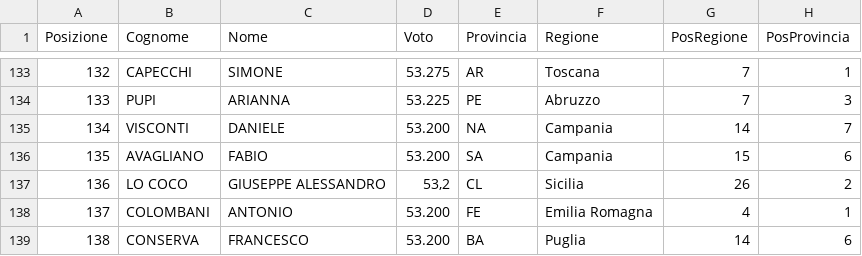
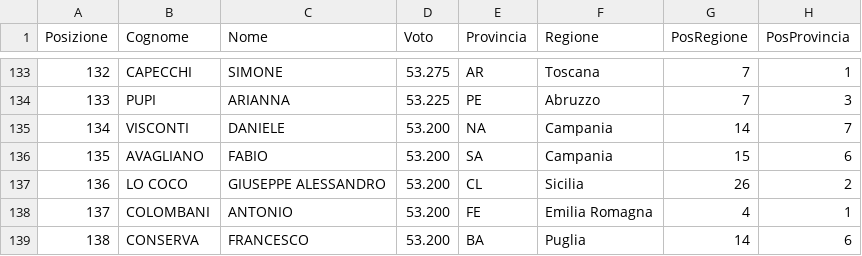
Before and after one commit to GioMa63/OnorarioPublicCode, a CSV file: ufficiale.CSV, drawn as a sheet; only a part is shown, gaps mark what is left out.

Commit message:
Update ufficiale.CSV

```diff
--- a/ufficiale.CSV
+++ b/ufficiale.CSV
@@ -136,3 +136,3 @@ Posizione;Cognome;Nome;Voto;Provincia;Regione;PosRegione;PosProvincia
 135;AVAGLIANO;FABIO;53.200;SA;Campania;15;6
-136;LO COCO;GIUSEPPE ALESSANDRO;53,2;CL;Sicilia;26;2
+136;LO COCO;GIUSEPPE ALESSANDRO;53.200;CL;Sicilia;26;2
 137;COLOMBANI;ANTONIO;53.200;FE;Emilia Romagna;4;1
```
